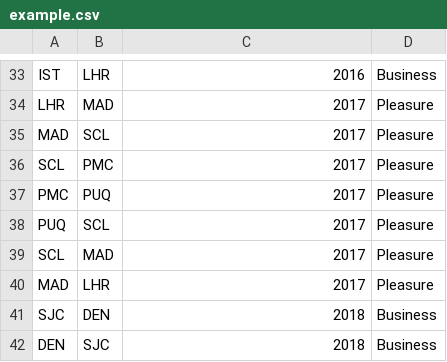
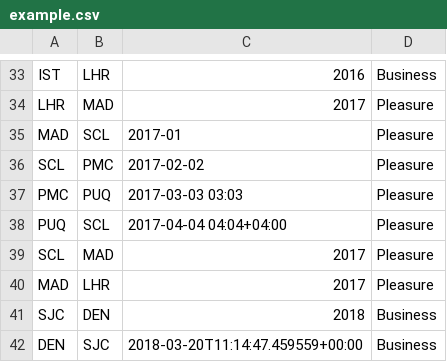
Before and after one commit to Guymer/fmc, a CSV file: example.csv, drawn as a sheet; only a part is shown, gaps mark what is left out.

Commit message:
add some extra precision to some of the dates as an example

```diff
--- a/example.csv
+++ b/example.csv
@@ -34,6 +34,6 @@ IST,LHR,2016,Business
 LHR,MAD,2017,Pleasure
-MAD,SCL,2017,Pleasure
-SCL,PMC,2017,Pleasure
-PMC,PUQ,2017,Pleasure
-PUQ,SCL,2017,Pleasure
+MAD,SCL,2017-01,Pleasure
+SCL,PMC,2017-02-02,Pleasure
+PMC,PUQ,2017-03-03 03:03,Pleasure
+PUQ,SCL,2017-04-04 04:04+04:00,Pleasure
 SCL,MAD,2017,Pleasure
@@ -41,2 +41,2 @@ MAD,LHR,2017,Pleasure
 SJC,DEN,2018,Business
-DEN,SJC,2018,Business
+DEN,SJC,2018-03-20T11:14:47.459559+00:00,Business
```
